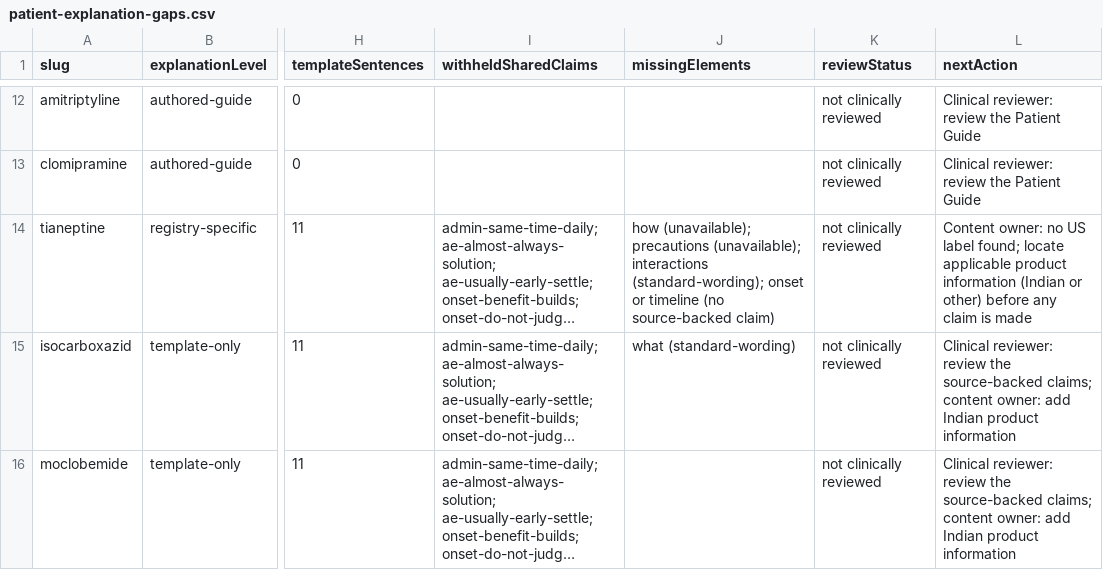
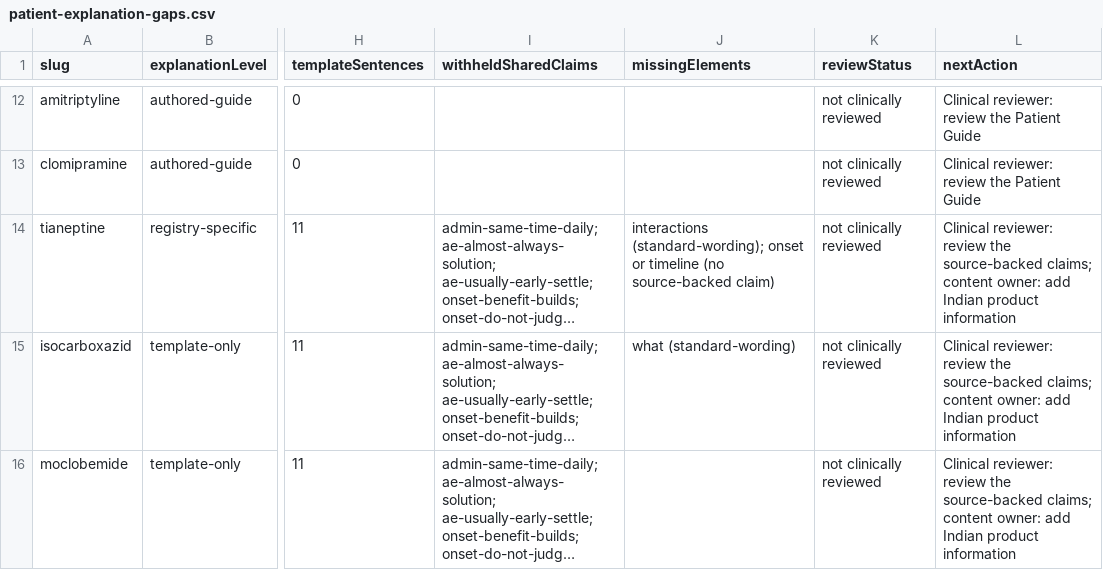
Before and after one commit to zammucanva/know-your-pill-2026, a CSV file: reports/medication-audit/four-mode/patient-explanation-gaps.csv, drawn as a sheet; only a part is shown, gaps mark what is left out; long unchanged cells end in …; the diff names each change by its address in the sheet, - before the commit and + after, or states it on an @@ line.

```diff
--- a/reports/medication-audit/four-mode/patient-explanation-gaps.csv
+++ b/reports/medication-audit/four-mode/patient-explanation-gaps.csv
-J14 (missingElements): how (unavailable); precautions (unavailable); interactions (standard-wording);…
+J14 (missingElements): interactions (standard-wording);…
-L14 (nextAction): Content owner: no US label found; locate applicable product information (Indian or other) before any claim is made
+L14 (nextAction): Clinical reviewer: review the source-backed claims; content owner: add Indian product information
```
Also changed, not shown: reports/medication-audit/four-mode/india-first-dashboard.csv, 14 other files.
